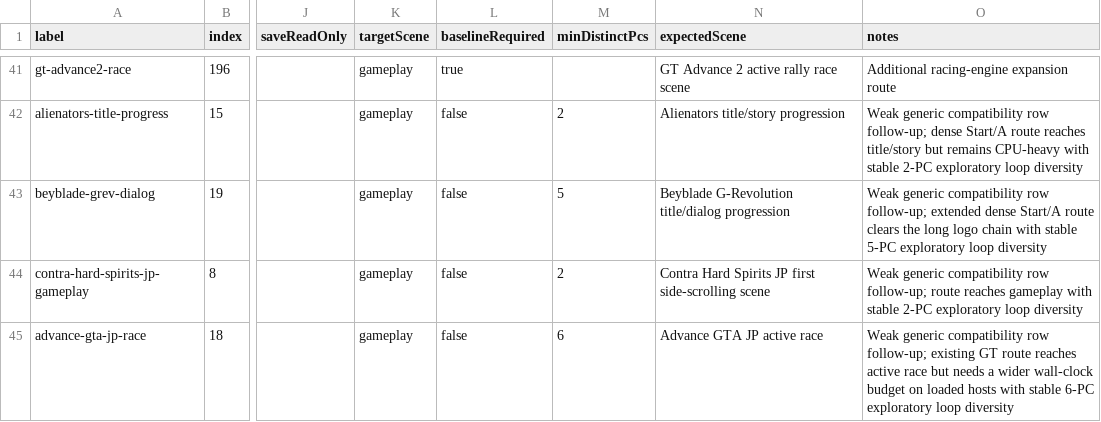
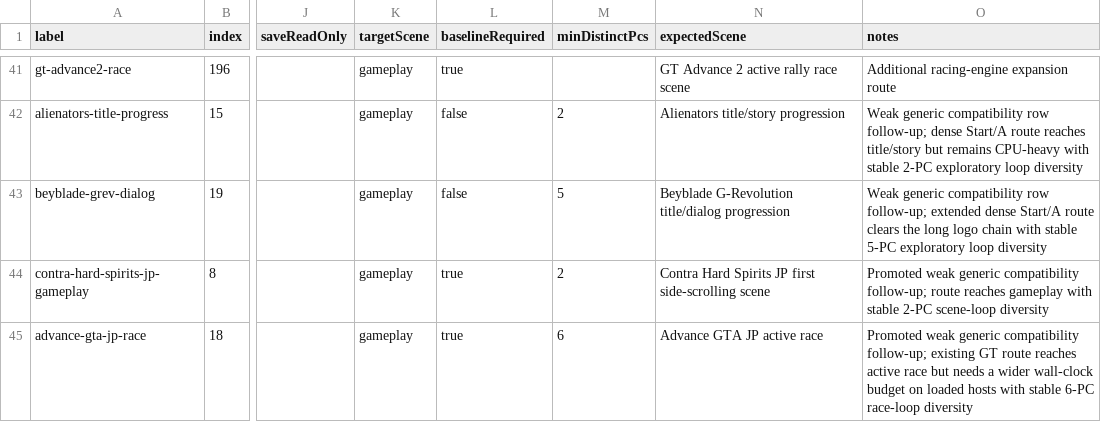
Before and after one commit to PaulMDemers/gbaSharp, a CSV file: docs/gba-deep-gameplay-routes.csv, drawn as a sheet; only a part is shown, gaps mark what is left out; the diff names each change by its address in the sheet, - before the commit and + after, or states it on an @@ line.

Commit message:
Promote weak gameplay tail routes

```diff
--- a/docs/gba-deep-gameplay-routes.csv
+++ b/docs/gba-deep-gameplay-routes.csv
-L44:L45 (baselineRequired): false
+L44:L45 (baselineRequired): true
-O44 (notes): Weak generic compatibility row follow-up; route reaches gameplay with stable 2-PC exploratory loop diversity
+O44 (notes): Promoted weak generic compatibility follow-up; route reaches gameplay with stable 2-PC scene-loop diversity
-O45 (notes): Weak generic compatibility row follow-up; existing GT route reaches active race but needs a wider wall-clock budget on loaded hosts with stable 6-PC exploratory loop diversity
+O45 (notes): Promoted weak generic compatibility follow-up; existing GT route reaches active race but needs a wider wall-clock budget on loaded hosts with stable 6-PC race-loop diversity
```
Also changed, not shown: 1 other file.
